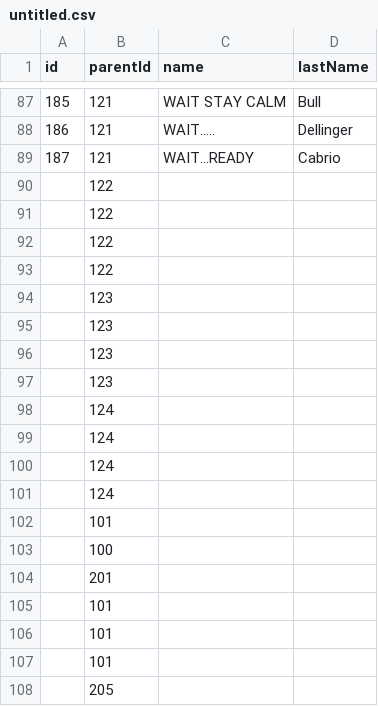
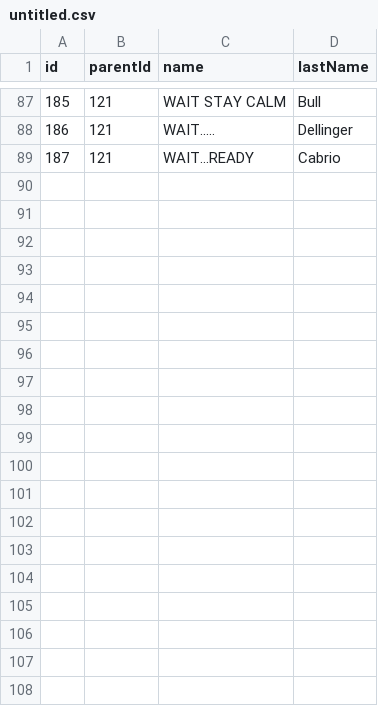
Before and after one commit to mmiuser2484/web-tesst, a CSV file: untitled.csv, drawn as a sheet; only a part is shown, gaps mark what is left out.

Commit message:
Add files via upload

```diff
--- a/untitled.csv
+++ b/untitled.csv
@@ -89,20 +89 @@ id,parentId,name,lastName
 187,121,WAIT...READY,Cabrio
-,122,,
-,122,,
-,122,,
-,122,,
-,123,,
-,123,,
-,123,,
-,123,,
-,124,,
-,124,,
-,124,,
-,124,,
-,101,,
-,100,,
-,201,,
-,101,,
-,101,,
-,101,,
-,205,,
```
